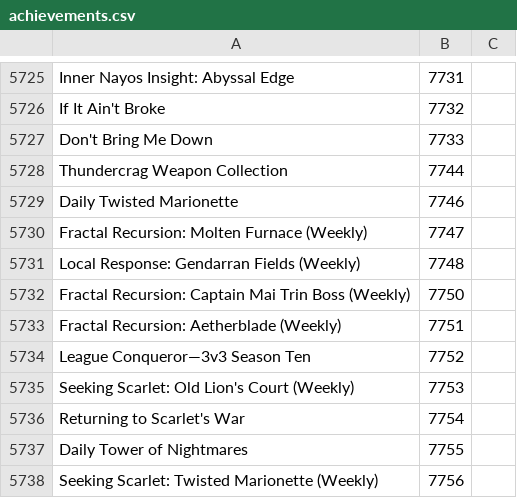
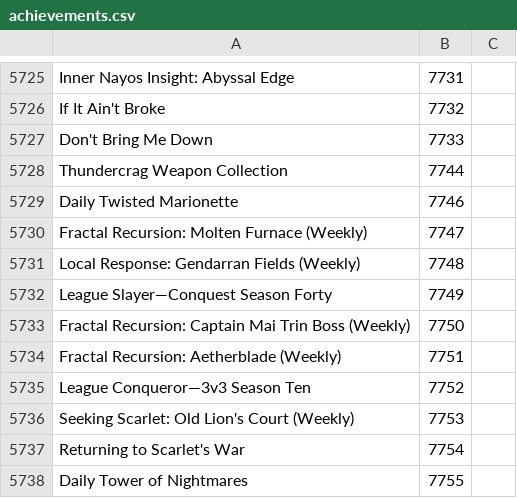
Before and after one commit to Pandraghon/gw2api-namesearch, a CSV file: en/achievements.csv, drawn as a sheet; only a part is shown, gaps mark what is left out; the shorter side is filled out with more unchanged rows.

```diff
--- a/en/achievements.csv
+++ b/en/achievements.csv
@@ -5731,2 +5731,3 @@
 "Local Response: Gendarran Fields (Weekly)",7748
+"League Slayer—Conquest Season Forty",7749
 "Fractal Recursion: Captain Mai Trin Boss (Weekly)",7750
```
Also changed, not shown: fr/achievements.csv, 2 other files.
